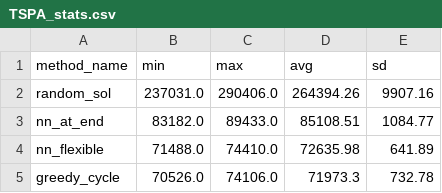
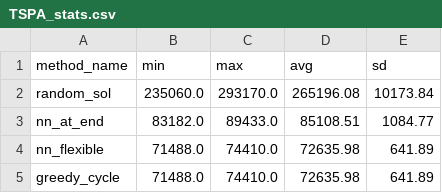
Before and after one commit to WojtekNagorka/Evolutionary-computation, a CSV file: lab1/evaluation/TSPA_stats.csv, drawn as a sheet.

```diff
--- a/lab1/evaluation/TSPA_stats.csv
+++ b/lab1/evaluation/TSPA_stats.csv
@@ -1,5 +1,5 @@
 method_name,min,max,avg,sd
-random_sol,237031.0,290406.0,264394.26,9907.16
+random_sol,235060.0,293170.0,265196.08,10173.84
 nn_at_end,83182.0,89433.0,85108.51,1084.77
 nn_flexible,71488.0,74410.0,72635.98,641.89
-greedy_cycle,70526.0,74106.0,71973.3,732.78
+greedy_cycle,71488.0,74410.0,72635.98,641.89
```
Also changed, not shown: lab1/evaluation/TSPB_stats.csv, lab1/evaluation/results/TSPA_random.csv, 6 other files.
